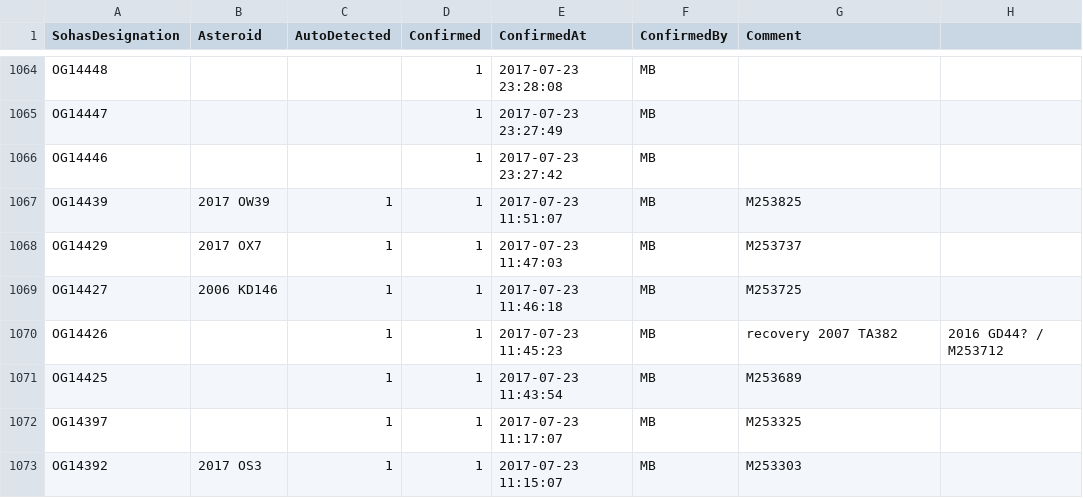
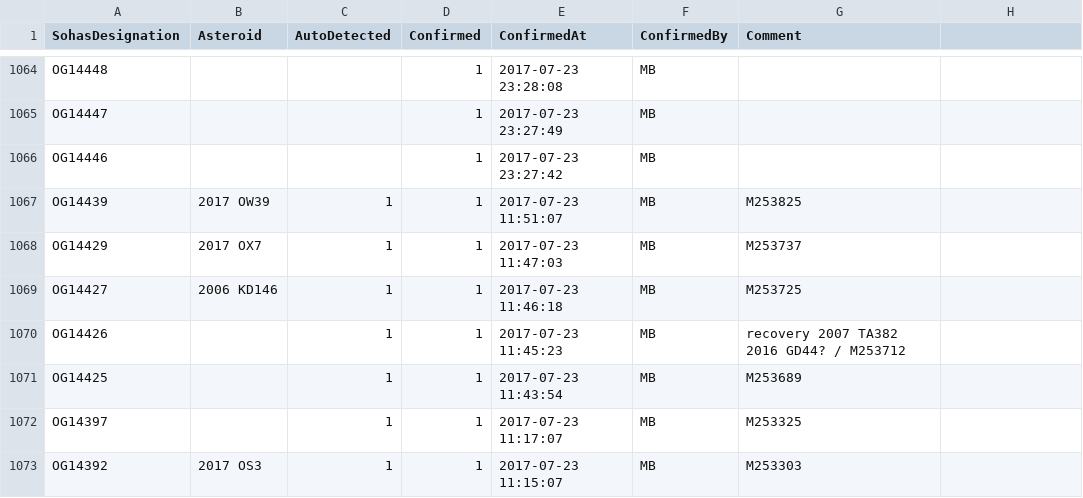
Before and after one commit to mbiesiad/asteroids-biesiada, a CSV file: tables/details-movers-1.csv, drawn as a sheet; only a part is shown, gaps mark what is left out.

Commit message:
Update details-movers-1.csv
Quick fix

```diff
--- a/tables/details-movers-1.csv
+++ b/tables/details-movers-1.csv
@@ -1069,3 +1069,3 @@ OG14429,2017 OX7,1,1,2017-07-23 11:47:03,MB,M253737
 OG14427,2006 KD146,1,1,2017-07-23 11:46:18,MB,M253725
-OG14426,,1,1,2017-07-23 11:45:23,MB,recovery 2007 TA382, 2016 GD44? / M253712
+OG14426,,1,1,2017-07-23 11:45:23,MB,recovery 2007 TA382  2016 GD44? / M253712
 OG14425,,1,1,2017-07-23 11:43:54,MB,M253689
```
